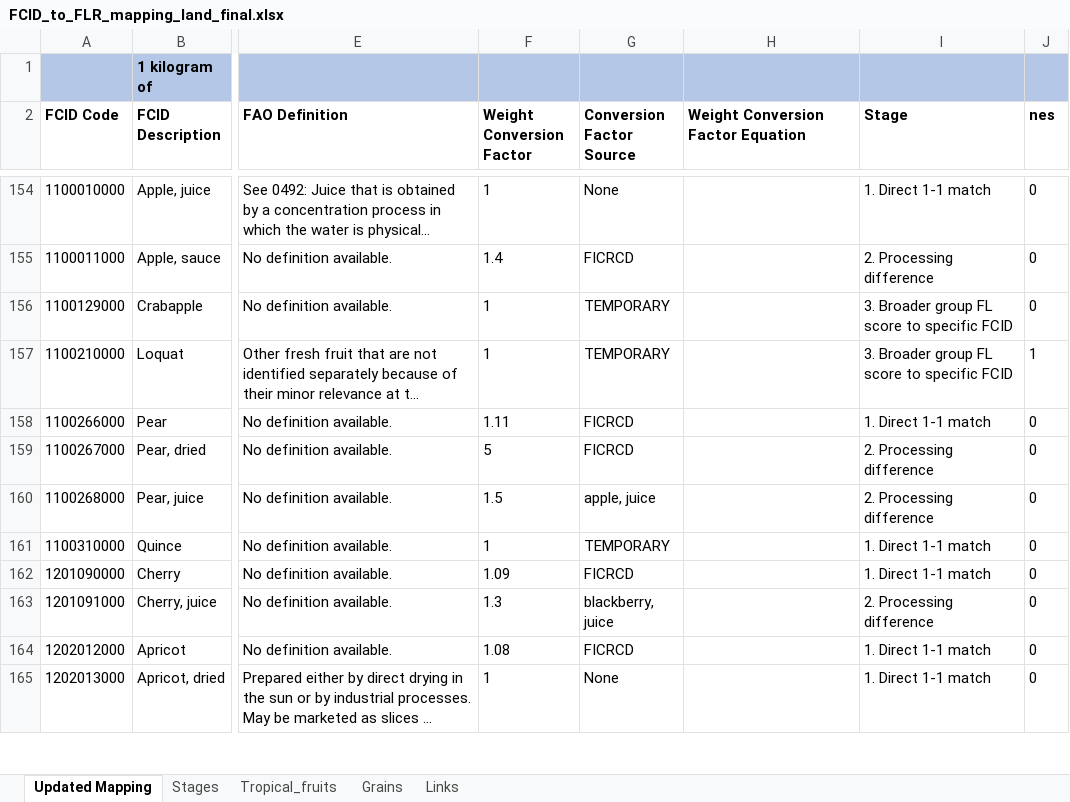
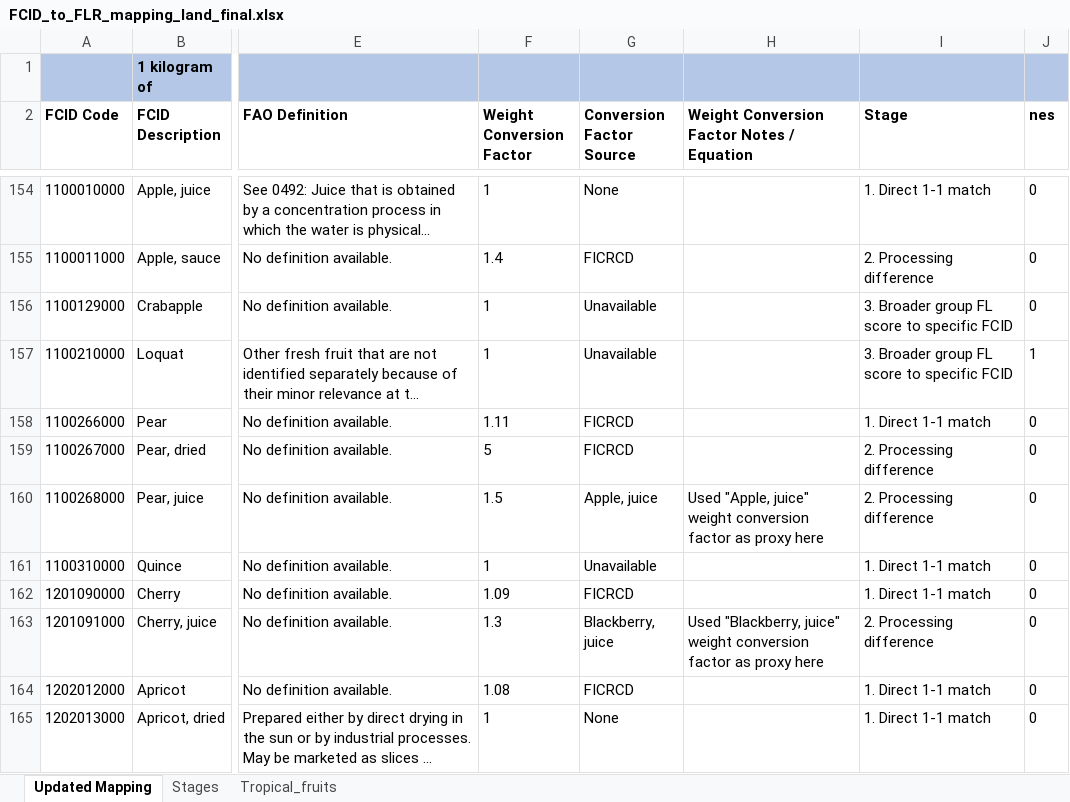
Before and after one commit to brookembell/forced-labor, an Excel workbook: data/mappings/FCID_to_FLR_mapping_land_final.xlsx, sheet Updated Mapping, drawn as a sheet; only a part is shown, gaps mark what is left out; long unchanged cells end in …; values as stored, in another font and other column widths than the file's, no borders; the diff covers the shown part only; the diff names each change by its address in the sheet, - before the commit and + after, or states it on an @@ line.

```diff
--- a/data/mappings/FCID_to_FLR_mapping_land_final.xlsx (sheet Updated Mapping)
+++ b/data/mappings/FCID_to_FLR_mapping_land_final.xlsx (sheet Updated Mapping)
-sheet tab: Grains
-sheet tab: Links
-H2: Weight Conversion Factor Equation
+H2: Weight Conversion Factor Notes / Equation
-G156:G157 (Conversion Factor Source): TEMPORARY
+G156:G157 (Conversion Factor Source): Unavailable
-G160 (Conversion Factor Source): apple, juice
+G160 (Conversion Factor Source): Apple, juice
-H160: (empty)
+H160: Used "Apple, juice" weight conversion factor as proxy here
-G161 (Conversion Factor Source): TEMPORARY
+G161 (Conversion Factor Source): Unavailable
-G163 (Conversion Factor Source): blackberry, juice
+G163 (Conversion Factor Source): Blackberry, juice
-H163: (empty)
+H163: Used "Blackberry, juice" weight conversion factor as proxy here
```
Also changed, not shown: 64 edited cells and cell formats elsewhere in this sheet, sheet Stages, sheet Tropical_fruits, data/mappings/FNDDS_to_FLR_mapping_seafood_final.xlsx, 41 other files.
